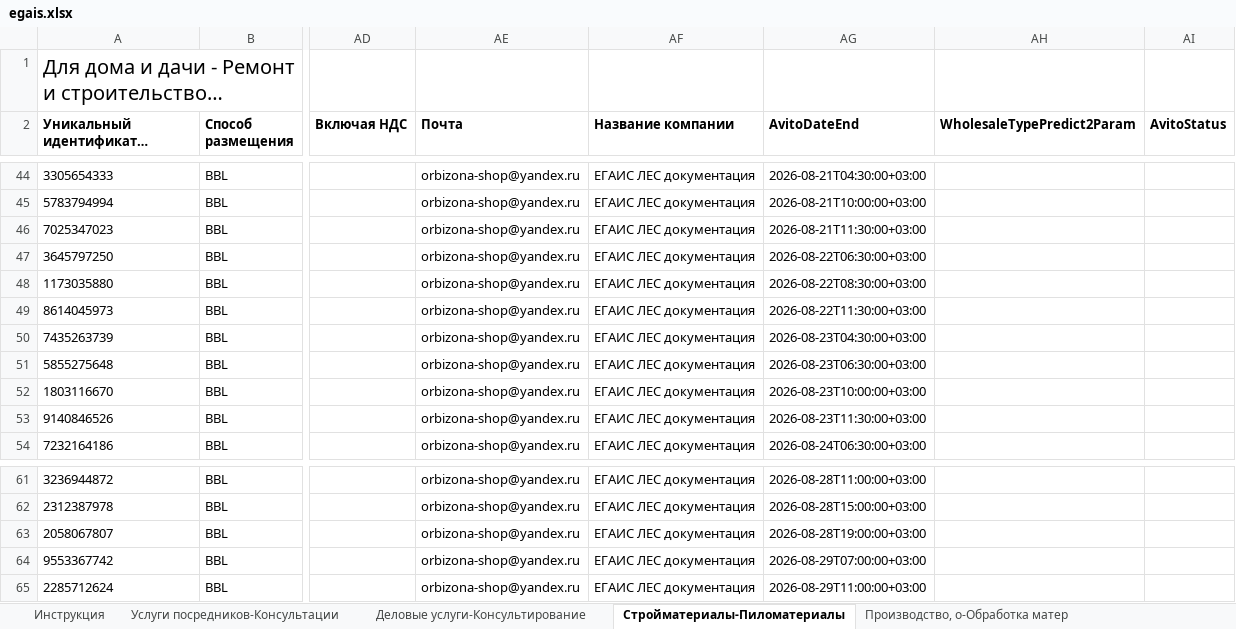
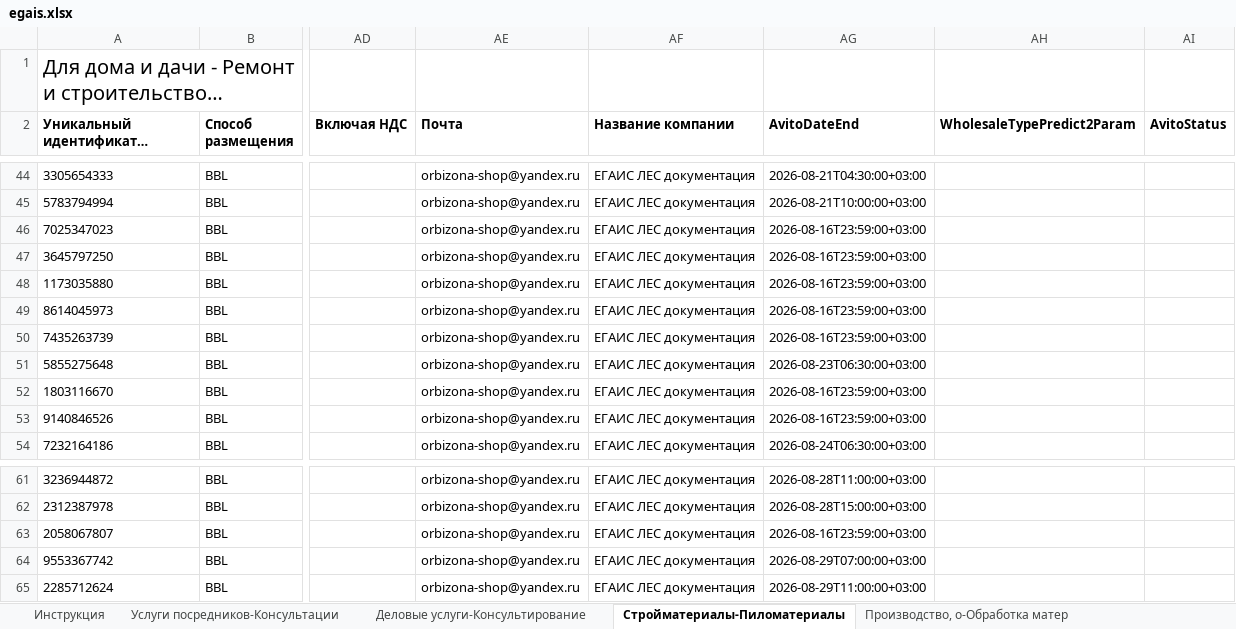
Before and after one commit to Harmageddon14/avito-feeds, an Excel workbook: egais.xlsx, sheet Стройматериалы-Пиломатериалы, drawn as a sheet; only a part is shown, gaps mark what is left out; long unchanged cells end in …; values as stored, in another font and other column widths than the file's, no borders; conditional formats not drawn; the diff names each change by its address in the sheet, - before the commit and + after, or states it on an @@ line.

Commit message:
egais: 8 июльских строк сняты с очереди (срок в прошлое), в очереди только волна

```diff
--- a/egais.xlsx (sheet Стройматериалы-Пиломатериалы)
+++ b/egais.xlsx (sheet Стройматериалы-Пиломатериалы)
-AG46 (AvitoDateEnd): 2026-08-21T11:30:00+03:00
+AG46 (AvitoDateEnd): 2026-08-16T23:59:00+03:00
-AG47 (AvitoDateEnd): 2026-08-22T06:30:00+03:00
+AG47 (AvitoDateEnd): 2026-08-16T23:59:00+03:00
-AG48 (AvitoDateEnd): 2026-08-22T08:30:00+03:00
+AG48 (AvitoDateEnd): 2026-08-16T23:59:00+03:00
-AG49 (AvitoDateEnd): 2026-08-22T11:30:00+03:00
+AG49 (AvitoDateEnd): 2026-08-16T23:59:00+03:00
-AG50 (AvitoDateEnd): 2026-08-23T04:30:00+03:00
+AG50 (AvitoDateEnd): 2026-08-16T23:59:00+03:00
-AG52 (AvitoDateEnd): 2026-08-23T10:00:00+03:00
+AG52 (AvitoDateEnd): 2026-08-16T23:59:00+03:00
-AG53 (AvitoDateEnd): 2026-08-23T11:30:00+03:00
+AG53 (AvitoDateEnd): 2026-08-16T23:59:00+03:00
-AG63 (AvitoDateEnd): 2026-08-28T19:00:00+03:00
+AG63 (AvitoDateEnd): 2026-08-16T23:59:00+03:00
```
